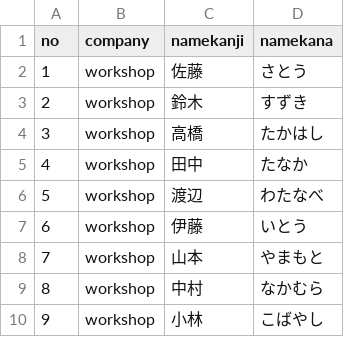
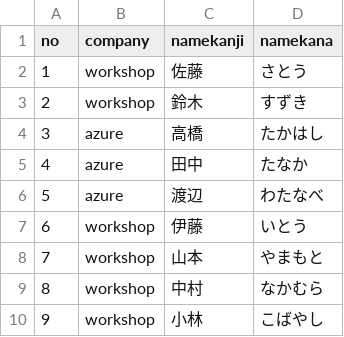
Before and after one commit to cadcad-sat/Workshop.Github, a CSV file: danger/base.csv, drawn as a sheet.

Commit message:
base A commit

```diff
--- a/danger/base.csv
+++ b/danger/base.csv
@@ -3,5 +3,5 @@ no,company,namekanji,namekana,
 2,workshop,鈴木,すずき,
-3,workshop,高橋,たかはし,
-4,workshop,田中,たなか,
-5,workshop,渡辺,わたなべ,
+3,azure,高橋,たかはし,
+4,azure,田中,たなか,
+5,azure,渡辺,わたなべ,
 6,workshop,伊藤,いとう,
```
